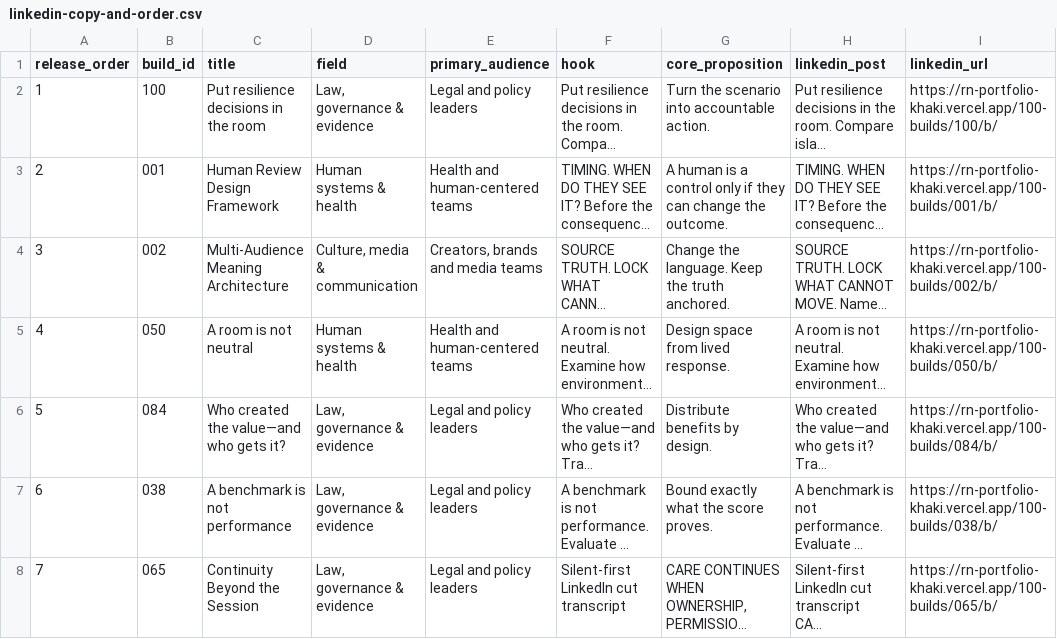
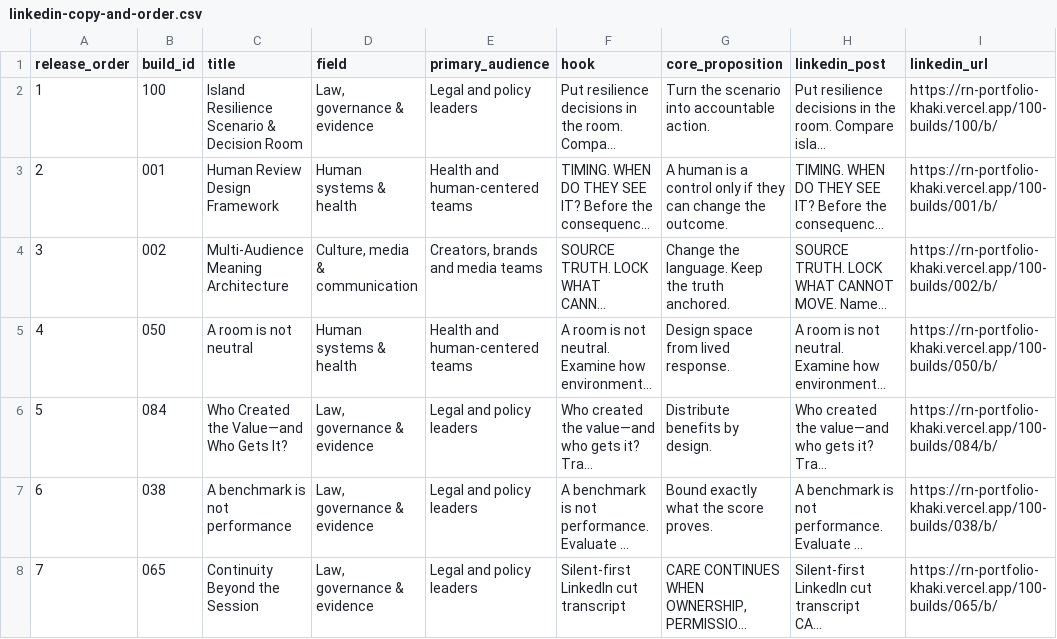
Before and after one commit to rn-collins/rn-portfolio, a CSV file: operations/public-launch-system/linkedin-copy-and-order.csv, drawn as a sheet; only a part is shown; long unchanged cells end in …; the diff covers the shown part only; the diff names each change by its address in the sheet, - before the commit and + after, or states it on an @@ line.

```diff
--- a/operations/public-launch-system/linkedin-copy-and-order.csv
+++ b/operations/public-launch-system/linkedin-copy-and-order.csv
-C2 (title): Put resilience decisions in the room
+C2 (title): Island Resilience Scenario & Decision Room
-C6 (title): Who created the value—and who gets it?
+C6 (title): Who Created the Value—and Who Gets It?
```
Also changed, not shown: 42 edited cells elsewhere in this file, operations/public-launch-system/publishing-tracker.csv, 7 other files.
